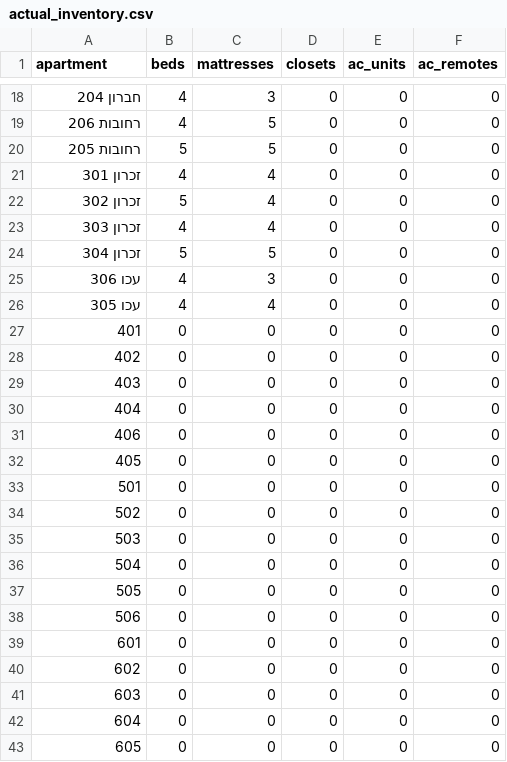
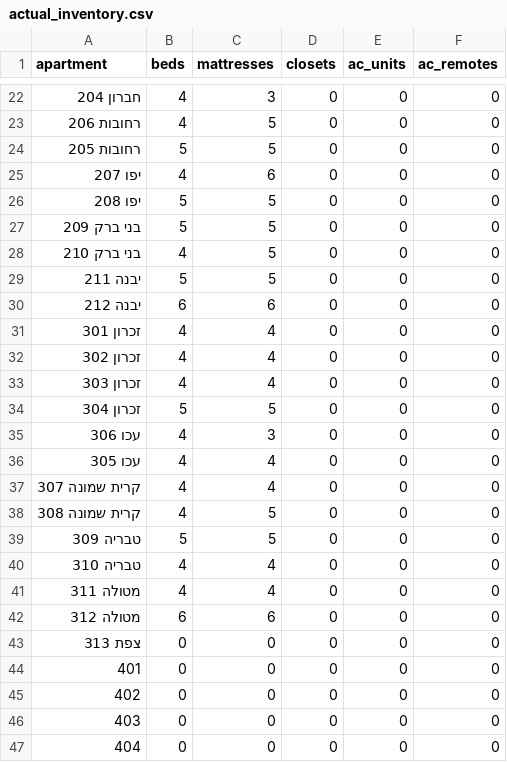
Before and after one commit to mv89-heb/camp-allocation-system, a CSV file: data/actual_inventory.csv, drawn as a sheet; only a part is shown, gaps mark what is left out; the shorter side is filled out with more unchanged rows; the diff covers the shown part only.

Commit message:
feat(inventory): import missing rooms and PDF inventory counts

```diff
--- a/data/actual_inventory.csv
+++ b/data/actual_inventory.csv
@@ -20,4 +24,10 @@ apartment,beds,mattresses,closets,ac_units,ac_remotes
 רחובות 205,5,5,0,0,0
+יפו 207,4,6,0,0,0
+יפו 208,5,5,0,0,0
+בני ברק 209,5,5,0,0,0
+בני ברק 210,4,5,0,0,0
+יבנה 211,5,5,0,0,0
+יבנה 212,6,6,0,0,0
 זכרון 301,4,4,0,0,0
-זכרון 302,5,4,0,0,0
+זכרון 302,4,4,0,0,0
 זכרון 303,4,4,0,0,0
@@ -26,2 +36,9 @@ apartment,beds,mattresses,closets,ac_units,ac_remotes
 עכו 305,4,4,0,0,0
+קרית שמונה 307,4,4,0,0,0
+קרית שמונה 308,4,5,0,0,0
+טבריה 309,5,5,0,0,0
+טבריה 310,4,4,0,0,0
+מטולה 311,4,4,0,0,0
+מטולה 312,6,6,0,0,0
+צפת 313,0,0,0,0,0
 401,0,0,0,0,0
```
Also changed, not shown: 4 added rows and 6 edited cells elsewhere in this file.
